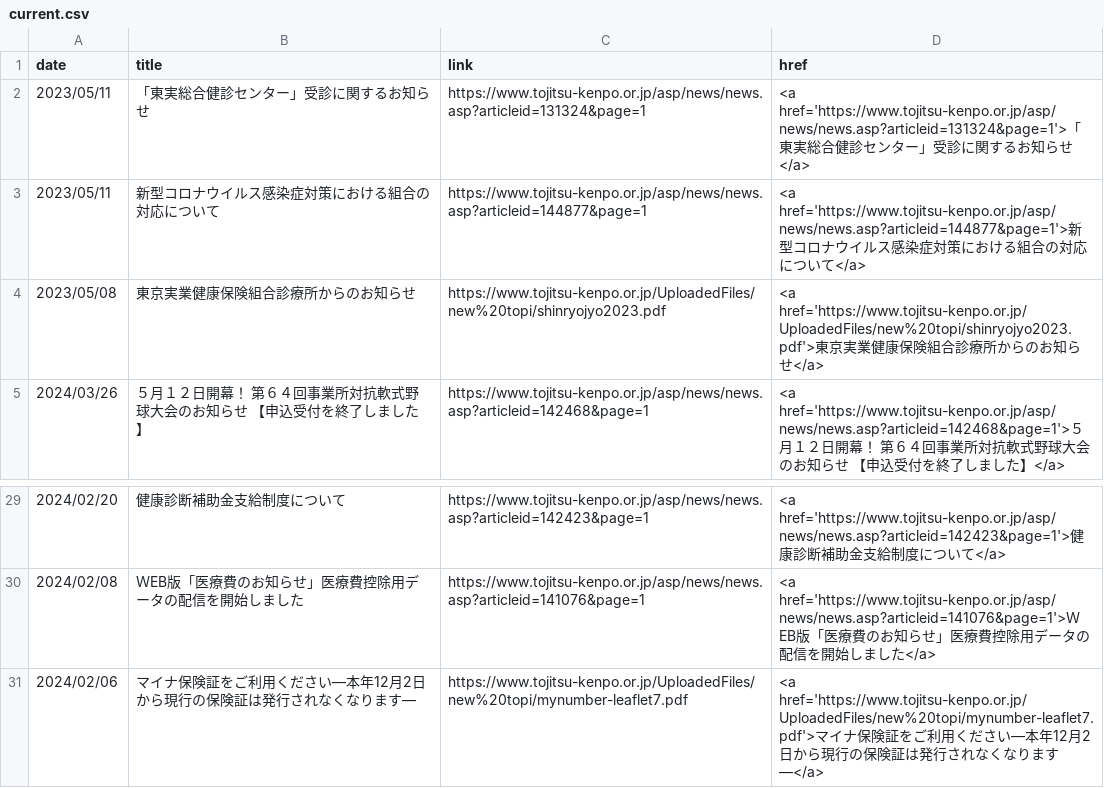
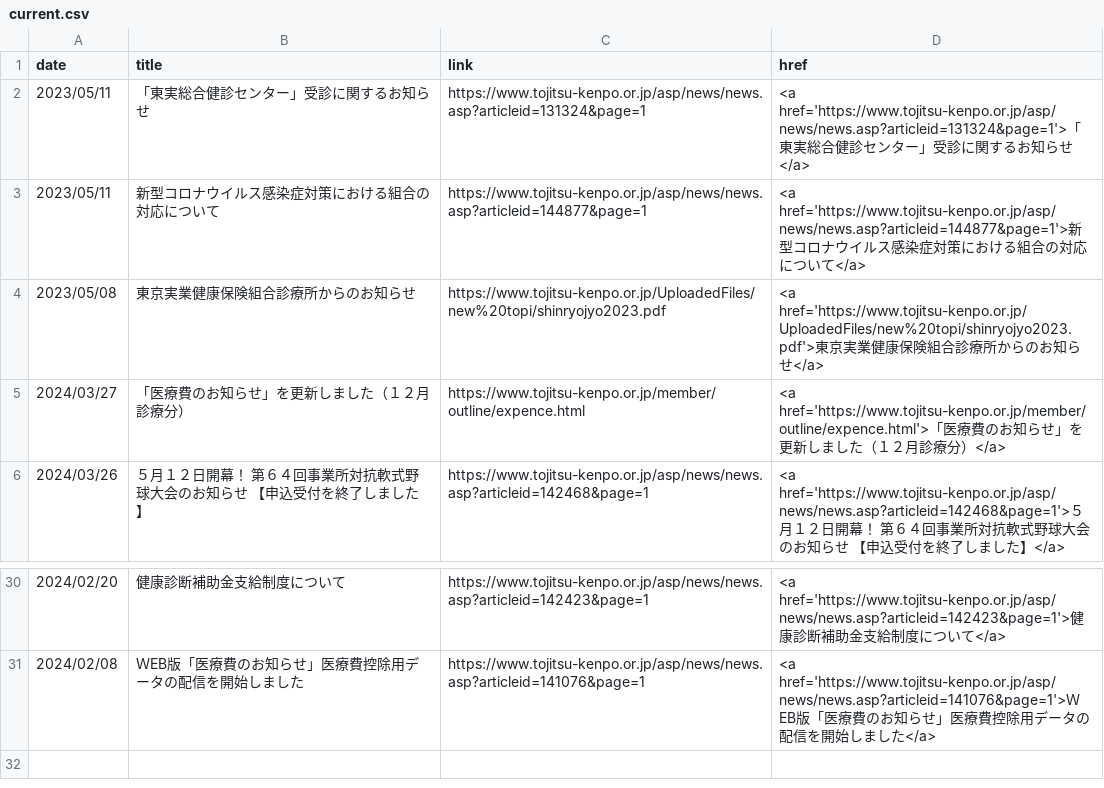
Before and after one commit to nuevocs/webscraping-change-notification, a CSV file: current.csv, drawn as a sheet; only a part is shown, gaps mark what is left out.

```diff
--- a/current.csv
+++ b/current.csv
@@ -4,2 +4,3 @@ date,title,link,href
 2023/05/08,東京実業健康保険組合診療所からのお知らせ,https://www.tojitsu-kenpo.or.jp/UploadedFiles/new%20topi/shinryojyo2023.pdf,<a href='https://www.tojitsu-kenpo.or.jp/UploadedFiles/new%20topi/shinryojyo2023.pdf'>東京実業健康保険組合診療所からのお知らせ</a>
+2024/03/27,「医療費のお知らせ」を更新しました（１２月診療分）,https://www.tojitsu-kenpo.or.jp/member/outline/expence.html,<a href='https://www.tojitsu-kenpo.or.jp/member/outline/expence.html'>「医療費のお知らせ」を更新しました（１２月診療分）</a>
 2024/03/26,５月１２日開幕！ 第６４回事業所対抗軟式野球大会のお知らせ 【申込受付を終了しました】,https://www.tojitsu-kenpo.or.jp/asp/news/news.asp?articleid=142468&page=1,<a href='https://www.tojitsu-kenpo.or.jp/asp/news/news.asp?articleid=142468&page=1'>５月１２日開幕！ 第６４回事業所対抗軟式野球大会のお知らせ 【申込受付を終了しました】</a>
@@ -30,2 +31 @@ date,title,link,href
 2024/02/08,ＷEB版「医療費のお知らせ」医療費控除用データの配信を開始しました,https://www.tojitsu-kenpo.or.jp/asp/news/news.asp?articleid=141076&page=1,<a href='https://www.tojitsu-kenpo.or.jp/asp/news/news.asp?articleid=141076&page=1'>ＷEB版「医療費のお知らせ」医療費控除用データの配信を開始しました</a>
-2024/02/06,マイナ保険証をご利用ください―本年12月2日から現行の保険証は発行されなくなります―,https://www.tojitsu-kenpo.or.jp/UploadedFiles/new%20topi/mynumber-leaflet7.pdf,<a href='https://www.tojitsu-kenpo.or.jp/UploadedFiles/new%20topi/mynumber-leaflet7.pdf'>マイナ保険証をご利用ください―本年12月2日から現行の保険証は発行されなくなります―</a>
```
